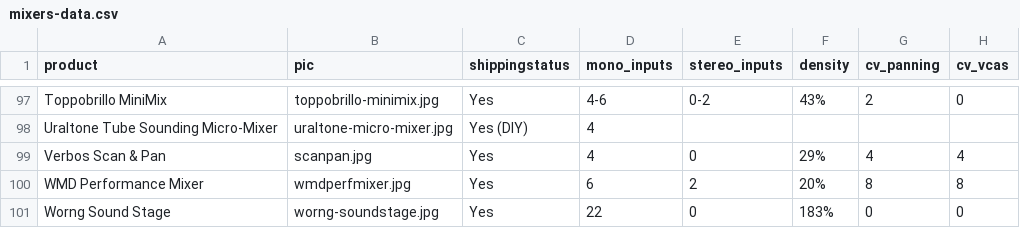
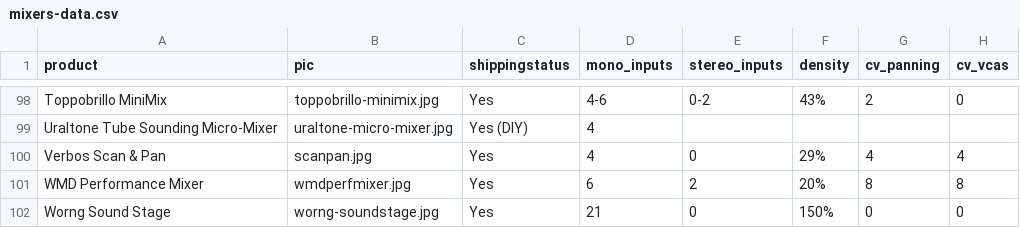
Before and after one commit to mdoudoroff/doudoroff.com, a CSV file: mixers/mixers-data.csv, drawn as a sheet; only a part is shown, gaps mark what is left out; addresses are those after the commit; the diff covers the shown part only; the diff names each change by its address in the sheet, - before the commit and + after, or states it on an @@ line.

```diff
--- a/mixers/mixers-data.csv
+++ b/mixers/mixers-data.csv
-D102 (mono_inputs): 22
+D102 (mono_inputs): 21
-F102 (density): 183%
+F102 (density): 150%
```
Also changed, not shown: 2 added rows elsewhere in this file, 4 other files.
